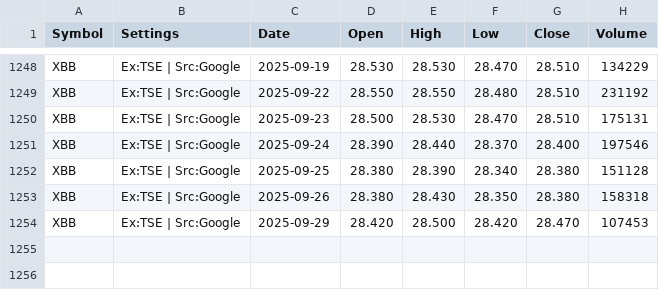
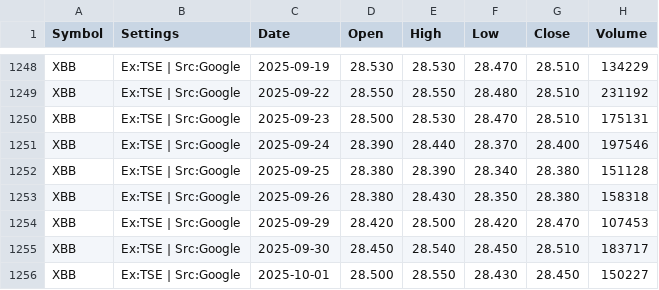
Before and after one commit to gregstoltz/sheets-mirror, a CSV file: sheets/Canadian_ETF_Universe_v2__1op-6H-jXLpM0rJWkfUdVVeY-kw4MVkkFYXz36N_67Ts/H_XBB.csv, drawn as a sheet; only a part is shown, gaps mark what is left out; the diff names each change by its address in the sheet, - before the commit and + after, or states it on an @@ line.

Commit message:
Mirror Canadian ETF Universe (v2) • H_XBB (CSV)

```diff
--- a/sheets/Canadian_ETF_Universe_v2__1op-6H-jXLpM0rJWkfUdVVeY-kw4MVkkFYXz36N_67Ts/H_XBB.csv
+++ b/sheets/Canadian_ETF_Universe_v2__1op-6H-jXLpM0rJWkfUdVVeY-kw4MVkkFYXz36N_67Ts/H_XBB.csv
+row 1255: XBB | Ex:TSE | Src:Google | 2025-09-30 | 28.450 | 28.540 | 28.450 | 28.510 | 183717
+row 1256: XBB | Ex:TSE | Src:Google | 2025-10-01 | 28.500 | 28.550 | 28.430 | 28.450 | 150227
```
